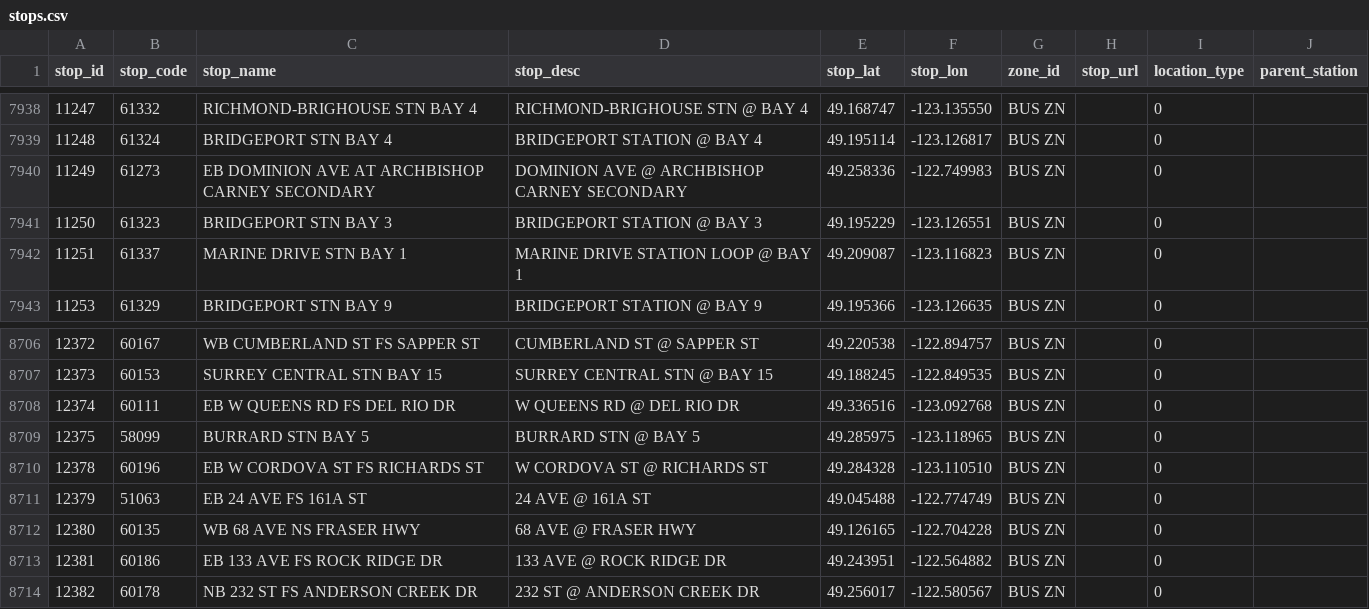
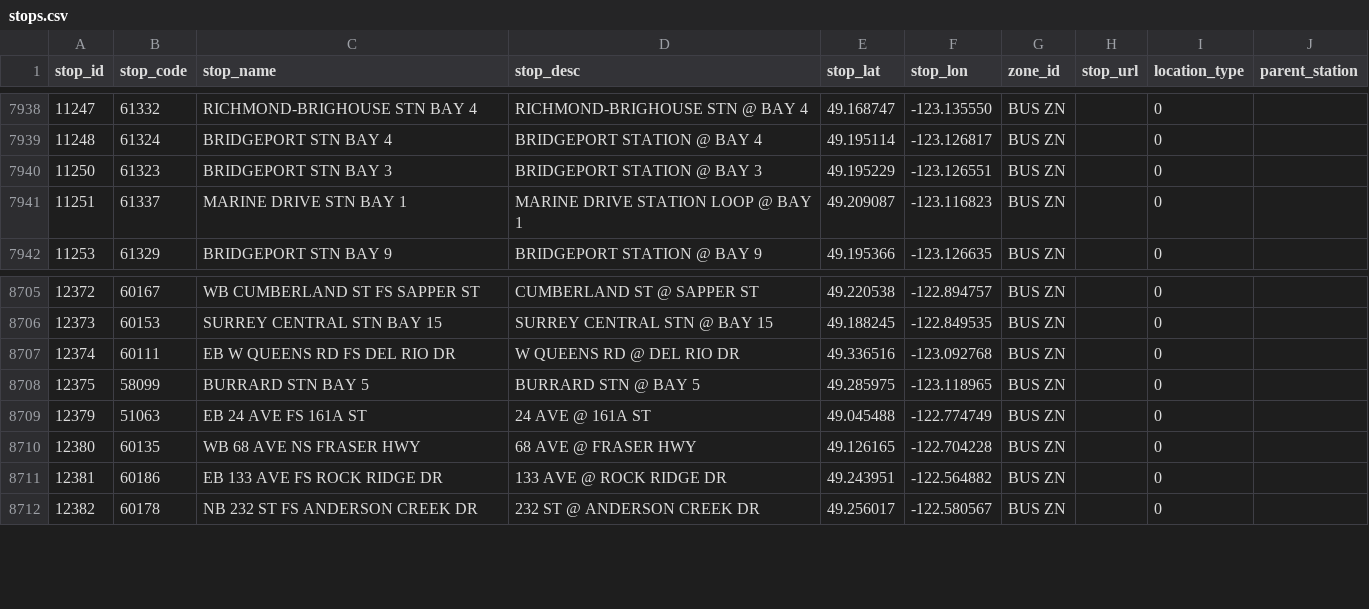
Before and after one commit to carsonyl/translink-derived-datasets, a CSV file: datasets/stops.csv, drawn as a sheet; only a part is shown, gaps mark what is left out.

Commit message:
Stops 2018-07-06.

```diff
--- a/datasets/stops.csv
+++ b/datasets/stops.csv
@@ -7939,3 +7939,2 @@ stop_id,stop_code,stop_name,stop_desc,stop_lat,stop_lon,zone_id,stop_url,locatio
 11248,61324,BRIDGEPORT STN BAY 4,BRIDGEPORT STATION @ BAY 4,49.195114,-123.126817,BUS ZN,,0,
-11249,61273,EB DOMINION AVE AT ARCHBISHOP CARNEY SECONDARY,DOMINION AVE @ ARCHBISHOP CARNEY SECONDARY,49.258336,-122.749983,BUS ZN,,0,
 11250,61323,BRIDGEPORT STN BAY 3,BRIDGEPORT STATION @ BAY 3,49.195229,-123.126551,BUS ZN,,0,
@@ -8709,3 +8708,2 @@ stop_id,stop_code,stop_name,stop_desc,stop_lat,stop_lon,zone_id,stop_url,locatio
 12375,58099,BURRARD STN BAY 5,BURRARD STN @ BAY 5,49.285975,-123.118965,BUS ZN,,0,
-12378,60196,EB W CORDOVA ST FS RICHARDS ST,W CORDOVA ST @ RICHARDS ST,49.284328,-123.110510,BUS ZN,,0,
 12379,51063,EB 24 AVE FS 161A ST,24 AVE @ 161A ST,49.045488,-122.774749,BUS ZN,,0,
```
Also changed, not shown: 1 other file.
